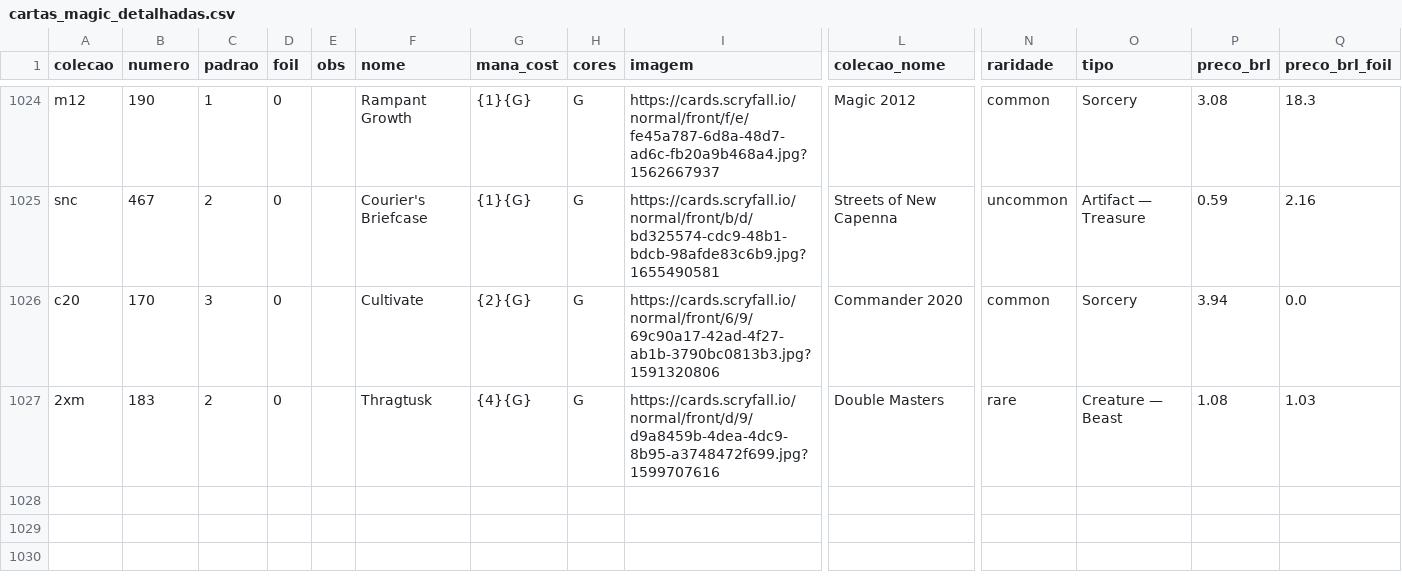
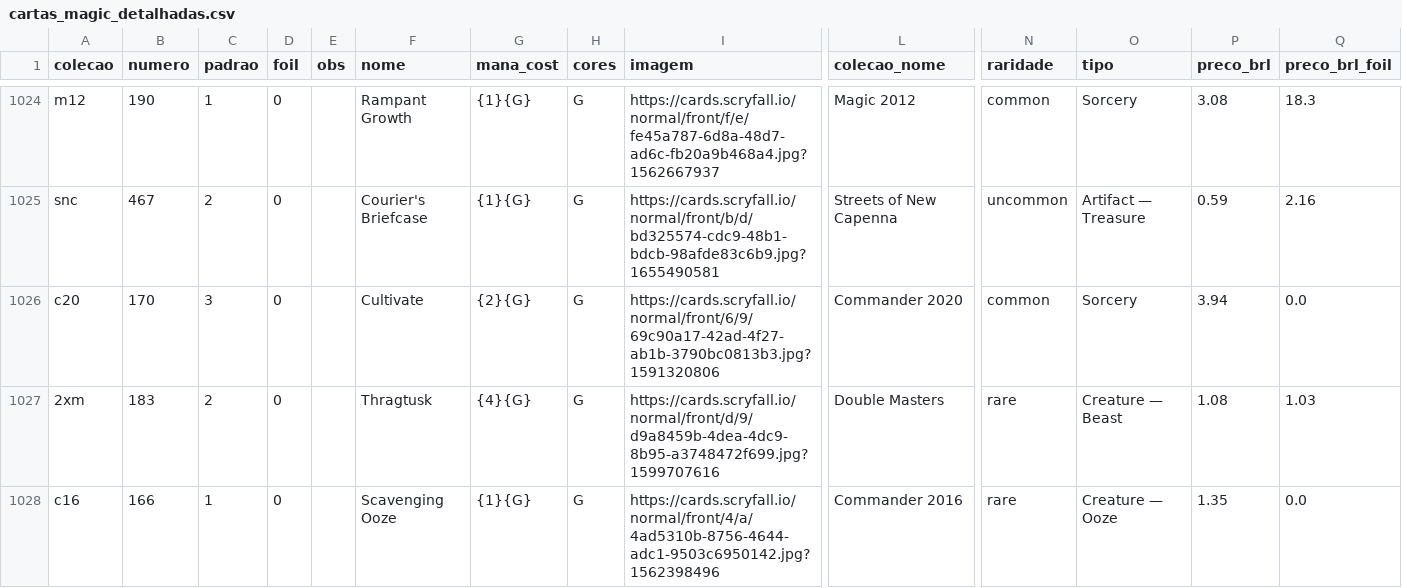
Before and after one commit to a-ruivo/mtg-cards-price-via-scryfall-api, a CSV file: cartas_magic_detalhadas.csv, drawn as a sheet; only a part is shown, gaps mark what is left out; rows hold the shown columns only; the diff names each change by its address in the sheet, - before the commit and + after, or states it on an @@ line.

Commit message:
Atualização incremental via Streamlit

```diff
--- a/cartas_magic_detalhadas.csv
+++ b/cartas_magic_detalhadas.csv
+row 1028: c16 | 166 | 1 | 0 |  | Scavenging Ooze | {1}{G} | G | https://cards.scryfall.io/normal/front/4/a/4ad5310b-8756-4644-adc1-9503c6950142.jpg?1562398496 | Commander 2016 | rare | Creature — Ooze | 1.35 | 0.0
```
